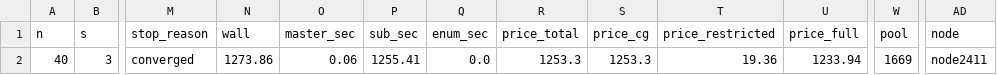
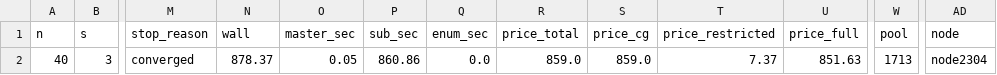
Before and after one commit to yongzherui/StationSelection.jl, a TSV file: benchmarks/diagnostics/results/benders_lpo/n40_s3_p8_seed46_ms10_column_generation_activated_warm_start.tsv, drawn as a sheet; only a part is shown, gaps mark what is left out; the diff names each change by its address in the sheet, - before the commit and + after, or states it on an @@ line.

```diff
--- a/benchmarks/diagnostics/results/benders_lpo/n40_s3_p8_seed46_ms10_column_generation_activated_warm_start.tsv
+++ b/benchmarks/diagnostics/results/benders_lpo/n40_s3_p8_seed46_ms10_column_generation_activated_warm_start.tsv
-N2 (wall): 1273.86
+N2 (wall): 878.37
-O2 (master_sec): 0.06
+O2 (master_sec): 0.05
-P2 (sub_sec): 1255.41
+P2 (sub_sec): 860.86
-R2 (price_total): 1253.3
+R2 (price_total): 859.0
-S2 (price_cg): 1253.3
+S2 (price_cg): 859.0
-T2 (price_restricted): 19.36
+T2 (price_restricted): 7.37
-U2 (price_full): 1233.94
+U2 (price_full): 851.63
-W2 (pool): 1669
+W2 (pool): 1713
-AD2 (node): node2411
+AD2 (node): node2304
```
Also changed, not shown: 30 other files.
